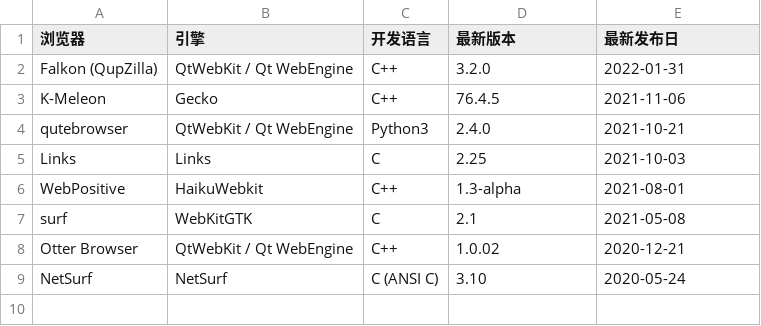
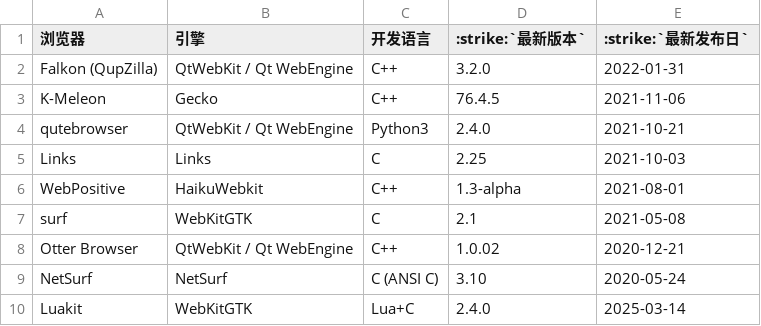
Before and after one commit to huataihuang/cloud-atlas, a CSV file: source/linux/desktop/light_browser/light_browser.csv, drawn as a sheet.

Commit message:
sunshine,moonlight,luakit

```diff
--- a/source/linux/desktop/light_browser/light_browser.csv
+++ b/source/linux/desktop/light_browser/light_browser.csv
@@ -1,2 +1,2 @@
-浏览器,引擎,开发语言,最新版本,最新发布日
+浏览器,引擎,开发语言, :strike:`最新版本` , :strike:`最新发布日`
 Falkon (QupZilla),QtWebKit / Qt WebEngine,C++,3.2.0,2022-01-31
@@ -9 +9,2 @@ Otter Browser,QtWebKit / Qt WebEngine,C++,1.0.02,2020-12-21
 NetSurf,NetSurf,C (ANSI C),3.10,2020-05-24
+Luakit,WebKitGTK,Lua+C,2.4.0,2025-03-14
```
Also changed, not shown: 39 other files.
